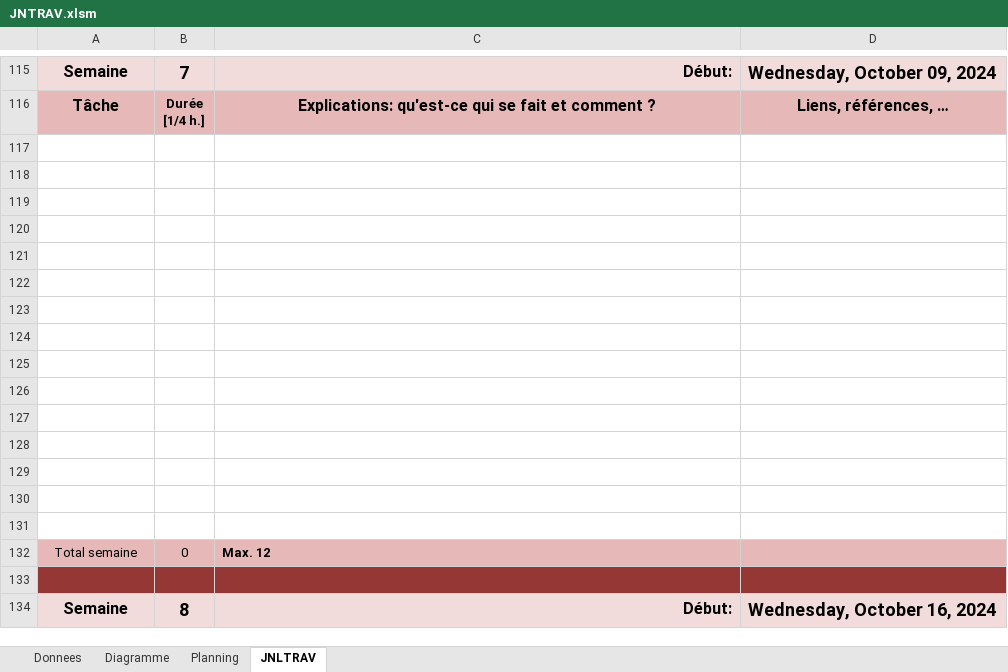
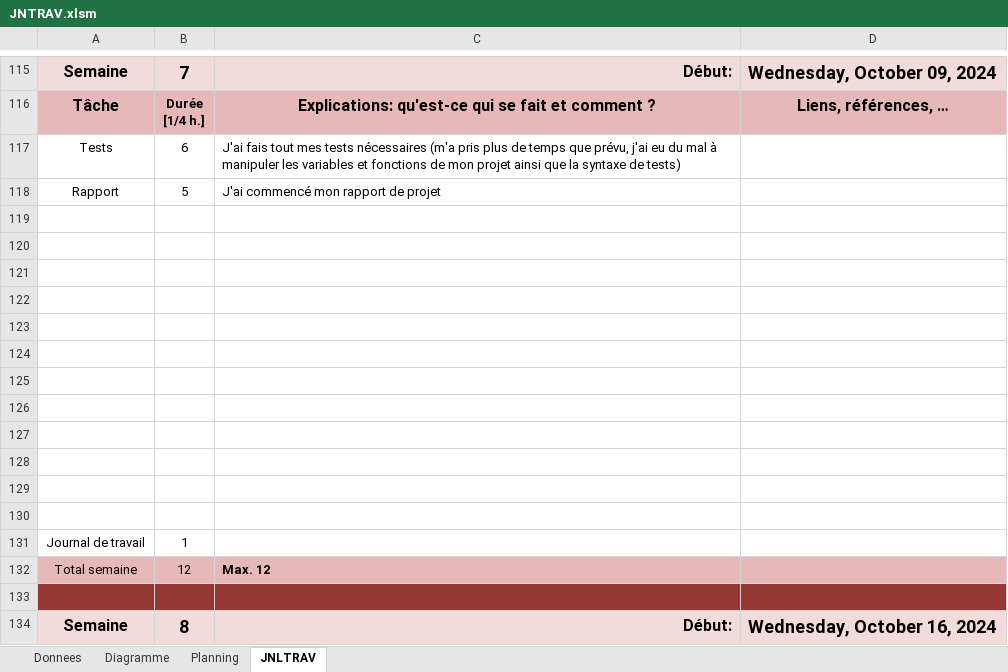
Before and after one commit to cyrilnapo/P_FUN-PlotThatLine, an Excel workbook: Documents/JNTRAV.xlsm, sheet JNLTRAV, drawn as a sheet; only a part is shown, gaps mark what is left out; values as stored, in another font and other column widths than the file's, no borders; charts and pictures not drawn; removed rows and columns are numbered as before the commit, all else as after; the diff names each change by its address in the sheet, - before the commit and + after, or states it on an @@ line.

Commit message:
program unit tests

```diff
--- a/Documents/JNTRAV.xlsm (sheet JNLTRAV)
+++ b/Documents/JNTRAV.xlsm (sheet JNLTRAV)
+row 117: Tests | 6 | J'ai fais tout mes tests nécessaires (m'a pris plus de temps que prévu, j'ai eu du mal à manipuler les variables et fonctions de mon projet ainsi que la syntaxe de tests)
+row 118: Rapport | 5 | J'ai commencé mon rapport de projet
-row 131: (empty)
+row 131: Journal de travail | 1
-row 130: (empty)
-row 131: (empty)
-B132: 0
+B132: 12
```
Also changed, not shown: charts or pictures, 11 other files.
